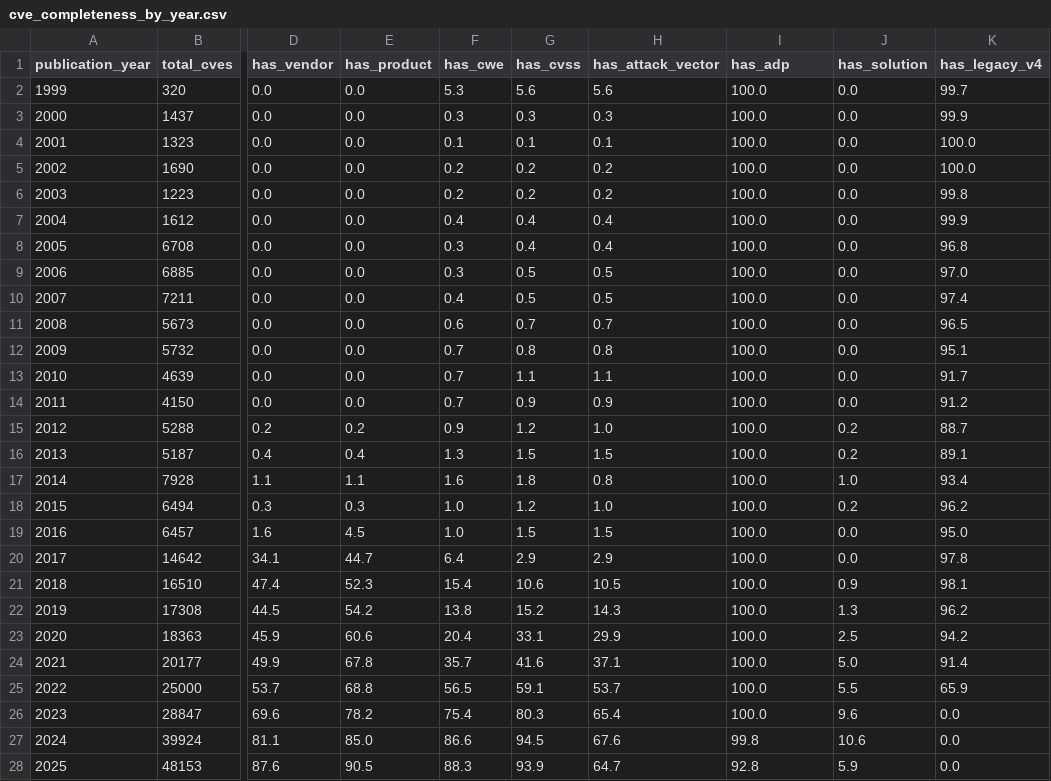
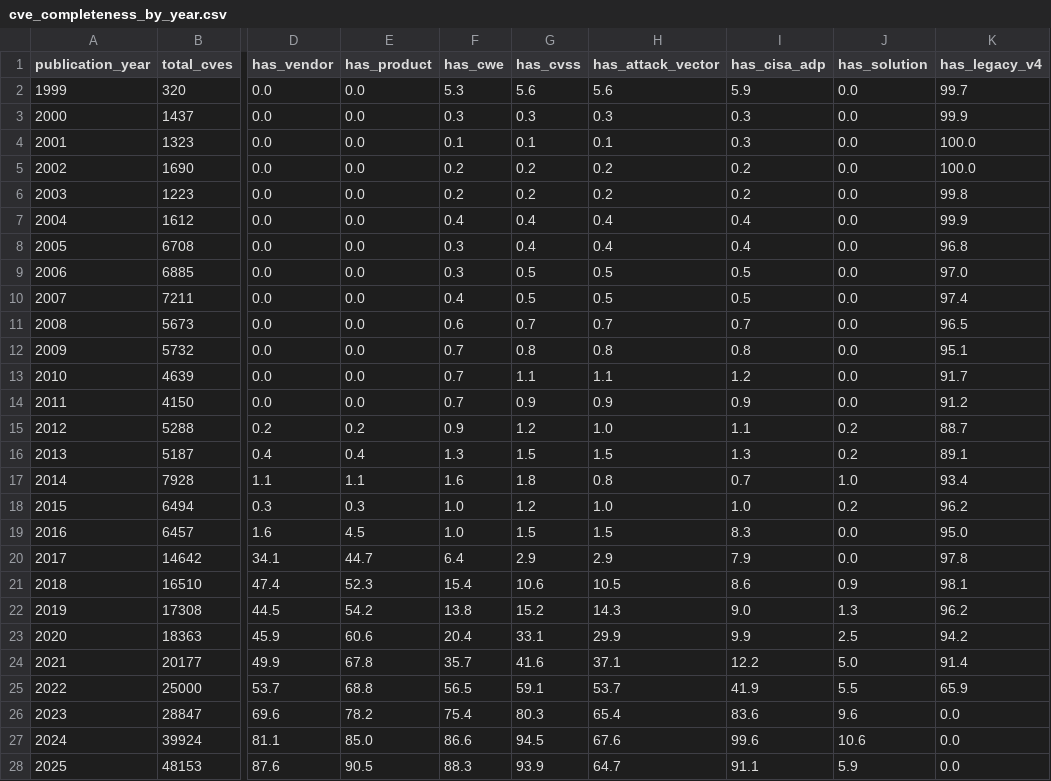
Before and after one commit to mishrasharanya/VulnScope, a CSV file: data/processed/cve_completeness_by_year.csv, drawn as a sheet; only a part is shown, gaps mark what is left out; the diff covers the shown part only; the diff names each change by its address in the sheet, - before the commit and + after, or states it on an @@ line.

Commit message:
Add CVE data profiling and completeness analysis

```diff
--- a/data/processed/cve_completeness_by_year.csv
+++ b/data/processed/cve_completeness_by_year.csv
-I1: has_adp
+I1: has_cisa_adp
-I2 (has_cisa_adp): 100.0
+I2 (has_cisa_adp): 5.9
-I3:I4 (has_cisa_adp): 100.0
+I3:I4 (has_cisa_adp): 0.3
-I5:I6 (has_cisa_adp): 100.0
+I5:I6 (has_cisa_adp): 0.2
-I7:I8 (has_cisa_adp): 100.0
+I7:I8 (has_cisa_adp): 0.4
-I9:I10 (has_cisa_adp): 100.0
+I9:I10 (has_cisa_adp): 0.5
-I11 (has_cisa_adp): 100.0
+I11 (has_cisa_adp): 0.7
-I12 (has_cisa_adp): 100.0
+I12 (has_cisa_adp): 0.8
-I13 (has_cisa_adp): 100.0
+I13 (has_cisa_adp): 1.2
-I14 (has_cisa_adp): 100.0
+I14 (has_cisa_adp): 0.9
-I15 (has_cisa_adp): 100.0
+I15 (has_cisa_adp): 1.1
-I16 (has_cisa_adp): 100.0
+I16 (has_cisa_adp): 1.3
-I17 (has_cisa_adp): 100.0
+I17 (has_cisa_adp): 0.7
-I18 (has_cisa_adp): 100.0
+I18 (has_cisa_adp): 1.0
-I19 (has_cisa_adp): 100.0
+I19 (has_cisa_adp): 8.3
-I20 (has_cisa_adp): 100.0
+I20 (has_cisa_adp): 7.9
-I21 (has_cisa_adp): 100.0
+I21 (has_cisa_adp): 8.6
-I22 (has_cisa_adp): 100.0
+I22 (has_cisa_adp): 9.0
-I23 (has_cisa_adp): 100.0
+I23 (has_cisa_adp): 9.9
-I24 (has_cisa_adp): 100.0
+I24 (has_cisa_adp): 12.2
-I25 (has_cisa_adp): 100.0
+I25 (has_cisa_adp): 41.9
-I26 (has_cisa_adp): 100.0
+I26 (has_cisa_adp): 83.6
-I27 (has_cisa_adp): 99.8
+I27 (has_cisa_adp): 99.6
-I28 (has_cisa_adp): 92.8
+I28 (has_cisa_adp): 91.1
```
Also changed, not shown: 1 edited cell elsewhere in this file, 1 other file.
